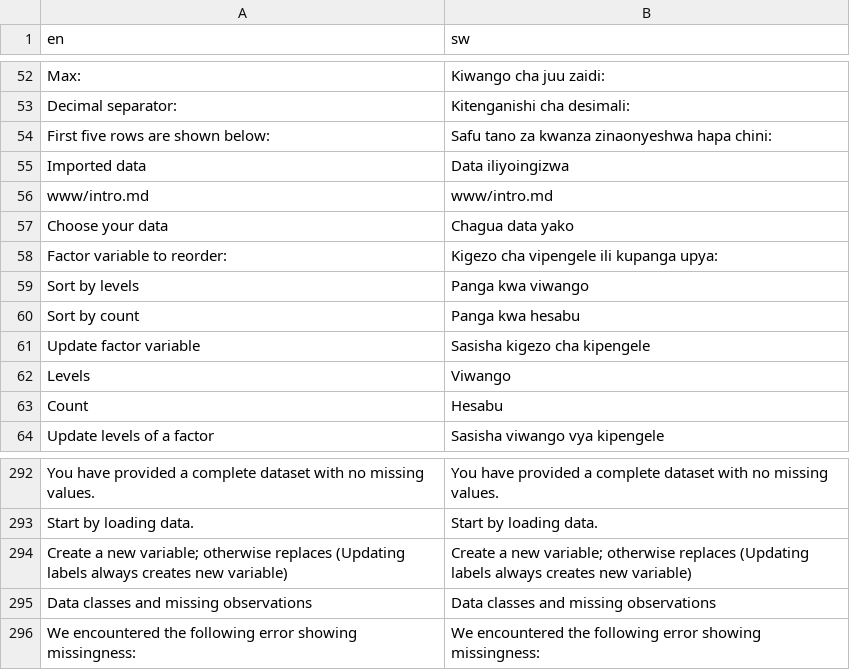
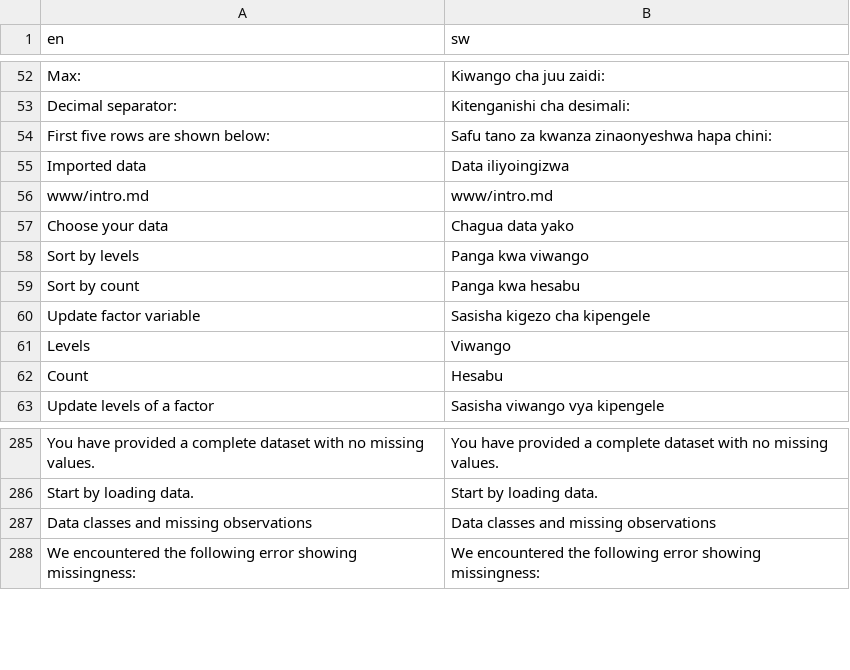
Before and after one commit to agdamsbo/FreesearchR, a CSV file: inst/translations/translation_sw.csv, drawn as a sheet; only a part is shown, gaps mark what is left out; the diff covers the shown part only.

```diff
--- a/inst/translations/translation_sw.csv
+++ b/inst/translations/translation_sw.csv
@@ -57,3 +57,2 @@
 "Choose your data","Chagua data yako"
-"Factor variable to reorder:","Kigezo cha vipengele ili kupanga upya:"
 "Sort by levels","Panga kwa viwango"
@@ -293,3 +286,2 @@
 "Start by loading data.","Start by loading data."
-"Create a new variable; otherwise replaces (Updating labels always creates new variable)","Create a new variable; otherwise replaces (Updating labels always creates new variable)"
 "Data classes and missing observations","Data classes and missing observations"
```
Also changed, not shown: 6 added rows and 6 removed rows elsewhere in this file, inst/translations/translation_da.csv, 14 other files.
